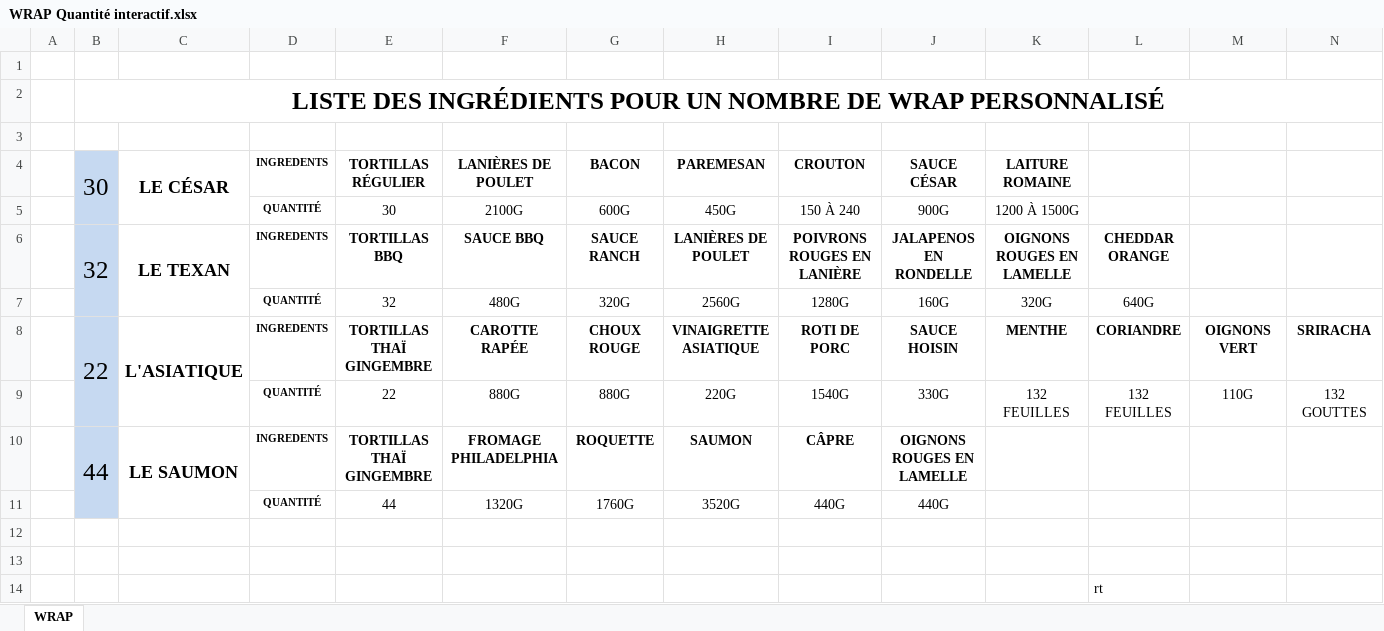
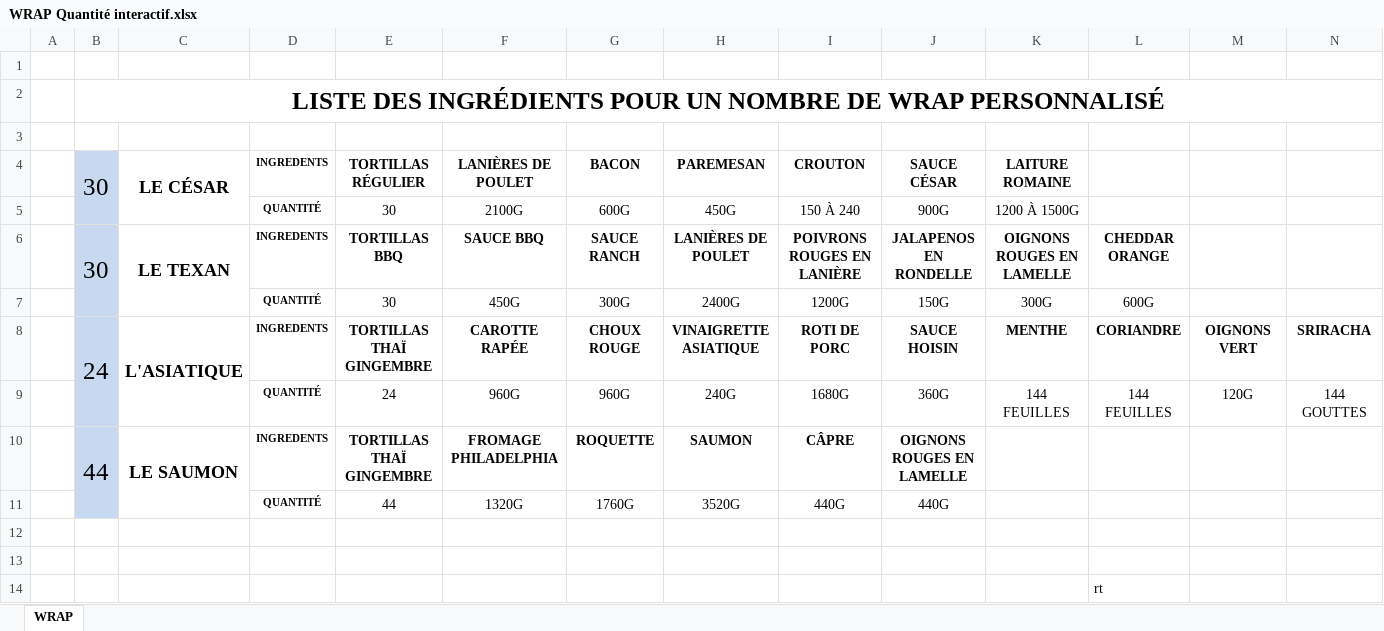
Before and after one commit to marcuslelus/pelusoCuisine, an Excel workbook: PRODUCTION/QUANTITÉS INTERACTIVES/WRAP Quantité interactif.xlsx, sheet WRAP, drawn as a sheet; values as stored, in another font and other column widths than the file's, no borders; removed rows and columns are numbered as before the commit, all else as after; the diff names each change by its address in the sheet, - before the commit and + after, or states it on an @@ line.

```diff
--- a/PRODUCTION/QUANTITÉS INTERACTIVES/WRAP Quantité interactif.xlsx (sheet WRAP)
+++ b/PRODUCTION/QUANTITÉS INTERACTIVES/WRAP Quantité interactif.xlsx (sheet WRAP)
-B6 (30): 32
+B6 (30): 30
-row 7:  |  |  | QUANTITÉ | 32 | 480G | 320G | 2560G | 1280G | 160G | 320G | 640G
+row 7:  |  |  | QUANTITÉ | 30 | 450G | 300G | 2400G | 1200G | 150G | 300G | 600G
-B8 (30): 22
+B8 (30): 24
-row 9:  |  |  | QUANTITÉ | 22 | 880G | 880G | 220G | 1540G | 330G | 132 FEUILLES | 132 FEUILLES | 110G | 132 GOUTTES
+row 9:  |  |  | QUANTITÉ | 24 | 960G | 960G | 240G | 1680G | 360G | 144 FEUILLES | 144 FEUILLES | 120G | 144 GOUTTES
```
Also changed, not shown: PRODUCTION/QUANTITÉS INTERACTIVES/Sandwhich Triangle interactif.xlsx, 3 other files.
